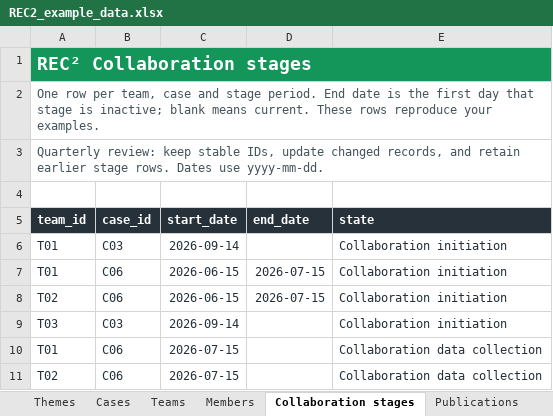
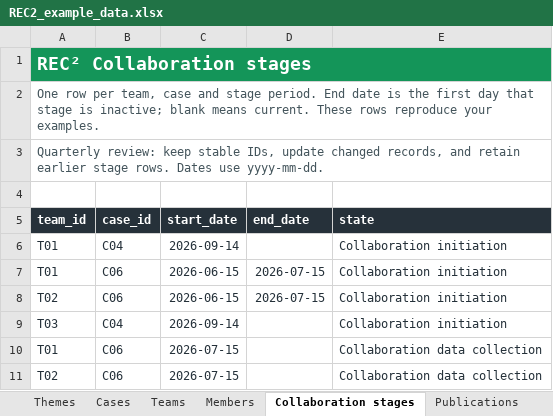
Before and after one commit to Mimtat/REC2-COCORES, an Excel workbook: materials/REC2_example_data.xlsx, sheet Collaboration stages, drawn as a sheet; values as stored, in another font and other column widths than the file's, no borders; the diff names each change by its address in the sheet, - before the commit and + after, or states it on an @@ line.

Commit message:
Add files via upload

```diff
--- a/materials/REC2_example_data.xlsx (sheet Collaboration stages)
+++ b/materials/REC2_example_data.xlsx (sheet Collaboration stages)
-B6 (case_id): C03
+B6 (case_id): C04
-B9 (case_id): C03
+B9 (case_id): C04
```
